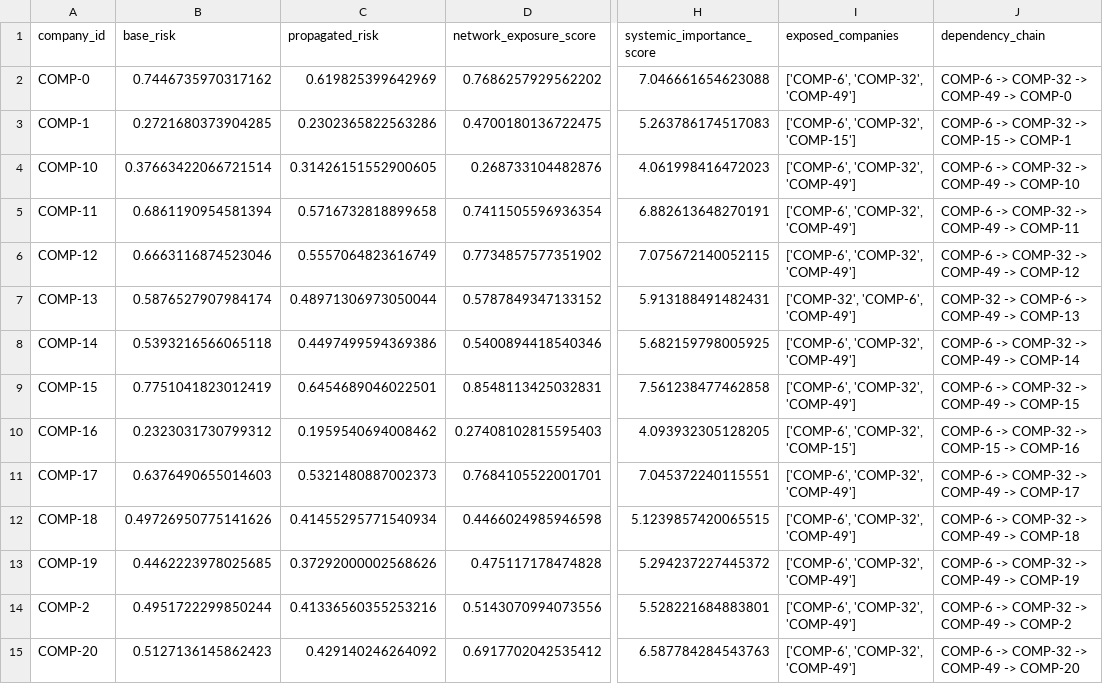
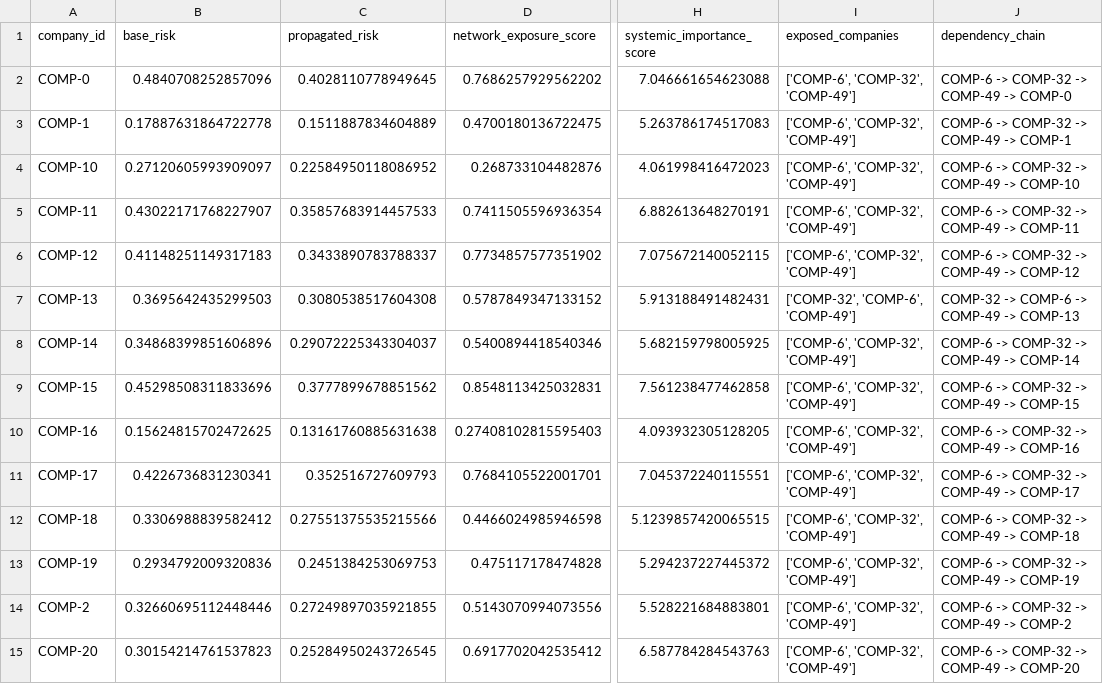
Before and after one commit to prithika-sathish/financial-intelligence-engine, a CSV file: outputs/network_risk_analysis.csv, drawn as a sheet; only a part is shown, gaps mark what is left out; the diff covers the shown part only; the diff names each change by its address in the sheet, - before the commit and + after, or states it on an @@ line.

Commit message:
feat: add v2 supplier risk intelligence updates

```diff
--- a/outputs/network_risk_analysis.csv
+++ b/outputs/network_risk_analysis.csv
-B2 (base_risk): 0.7446735970317162
+B2 (base_risk): 0.4840708252857096
-C2 (propagated_risk): 0.619825399642969
+C2 (propagated_risk): 0.4028110778949645
-B3 (base_risk): 0.2721680373904285
+B3 (base_risk): 0.17887631864722778
-C3 (propagated_risk): 0.2302365822563286
+C3 (propagated_risk): 0.1511887834604889
-I3 (exposed_companies): ['COMP-6', 'COMP-32', 'COMP-15']
+I3 (exposed_companies): ['COMP-6', 'COMP-32', 'COMP-49']
-J3 (dependency_chain): COMP-6 -> COMP-32 -> COMP-15 -> COMP-1
+J3 (dependency_chain): COMP-6 -> COMP-32 -> COMP-49 -> COMP-1
-B4 (base_risk): 0.37663422066721514
+B4 (base_risk): 0.27120605993909097
-C4 (propagated_risk): 0.31426151552900605
+C4 (propagated_risk): 0.22584950118086952
-B5 (base_risk): 0.6861190954581394
+B5 (base_risk): 0.43022171768227907
-C5 (propagated_risk): 0.5716732818899658
+C5 (propagated_risk): 0.35857683914457533
-B6 (base_risk): 0.6663116874523046
+B6 (base_risk): 0.41148251149317183
-C6 (propagated_risk): 0.5557064823616749
+C6 (propagated_risk): 0.3433890783788337
-B7 (base_risk): 0.5876527907984174
+B7 (base_risk): 0.3695642435299503
-C7 (propagated_risk): 0.48971306973050044
+C7 (propagated_risk): 0.3080538517604308
-B8 (base_risk): 0.5393216566065118
+B8 (base_risk): 0.34868399851606896
-C8 (propagated_risk): 0.4497499594369386
+C8 (propagated_risk): 0.29072225343304037
-B9 (base_risk): 0.7751041823012419
+B9 (base_risk): 0.45298508311833696
-C9 (propagated_risk): 0.6454689046022501
+C9 (propagated_risk): 0.3777899678851562
-B10 (base_risk): 0.2323031730799312
+B10 (base_risk): 0.15624815702472625
-C10 (propagated_risk): 0.1959540694008462
+C10 (propagated_risk): 0.13161760885631638
-I10 (exposed_companies): ['COMP-6', 'COMP-32', 'COMP-15']
+I10 (exposed_companies): ['COMP-6', 'COMP-32', 'COMP-49']
-J10 (dependency_chain): COMP-6 -> COMP-32 -> COMP-15 -> COMP-16
+J10 (dependency_chain): COMP-6 -> COMP-32 -> COMP-49 -> COMP-16
-B11 (base_risk): 0.6376490655014603
+B11 (base_risk): 0.4226736831230341
-C11 (propagated_risk): 0.5321480887002373
+C11 (propagated_risk): 0.352516727609793
-B12 (base_risk): 0.49726950775141626
+B12 (base_risk): 0.3306988839582412
-C12 (propagated_risk): 0.41455295771540934
+C12 (propagated_risk): 0.27551375535215566
-B13 (base_risk): 0.4462223978025685
+B13 (base_risk): 0.2934792009320836
-C13 (propagated_risk): 0.37292000002568626
+C13 (propagated_risk): 0.2451384253069753
-B14 (base_risk): 0.4951722299850244
+B14 (base_risk): 0.32660695112448446
-C14 (propagated_risk): 0.41336560355253216
+C14 (propagated_risk): 0.27249897035921855
-B15 (base_risk): 0.5127136145862423
+B15 (base_risk): 0.30154214761537823
-C15 (propagated_risk): 0.429140246264092
+C15 (propagated_risk): 0.25284950243726545
```
Also changed, not shown: 79 edited cells elsewhere in this file, 13 other files.
